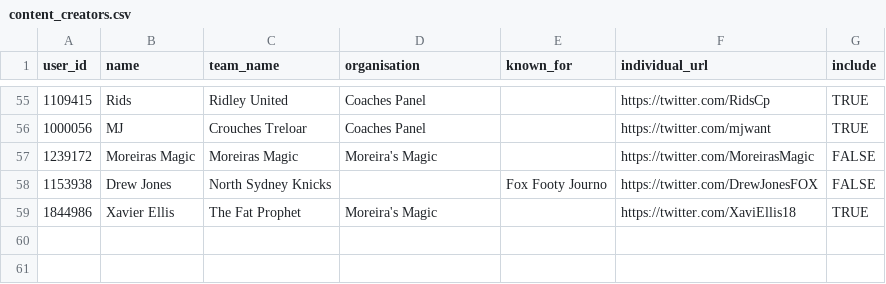
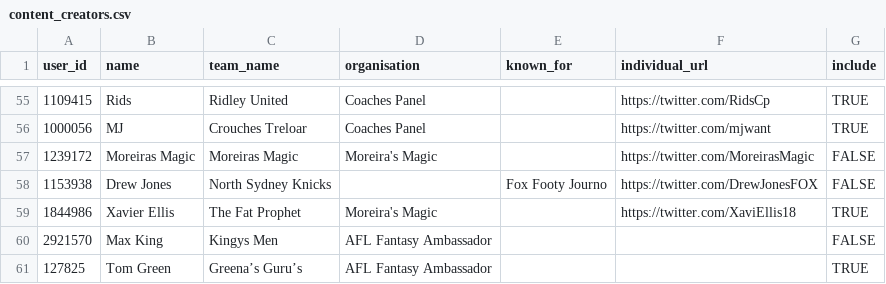
Before and after one commit to bit-in-that/data-automation, a CSV file: afl_fantasy/data/raw/content_creators.csv, drawn as a sheet; only a part is shown, gaps mark what is left out; the diff names each change by its address in the sheet, - before the commit and + after, or states it on an @@ line.

Commit message:
add afl fantasy ambassedors

```diff
--- a/afl_fantasy/data/raw/content_creators.csv
+++ b/afl_fantasy/data/raw/content_creators.csv
+row 60: 2921570 | Max King | Kingys Men | AFL Fantasy Ambassador |  |  | FALSE
+row 61: 127825 | Tom Green | Greena’s Guru’s | AFL Fantasy Ambassador |  |  | TRUE
```
